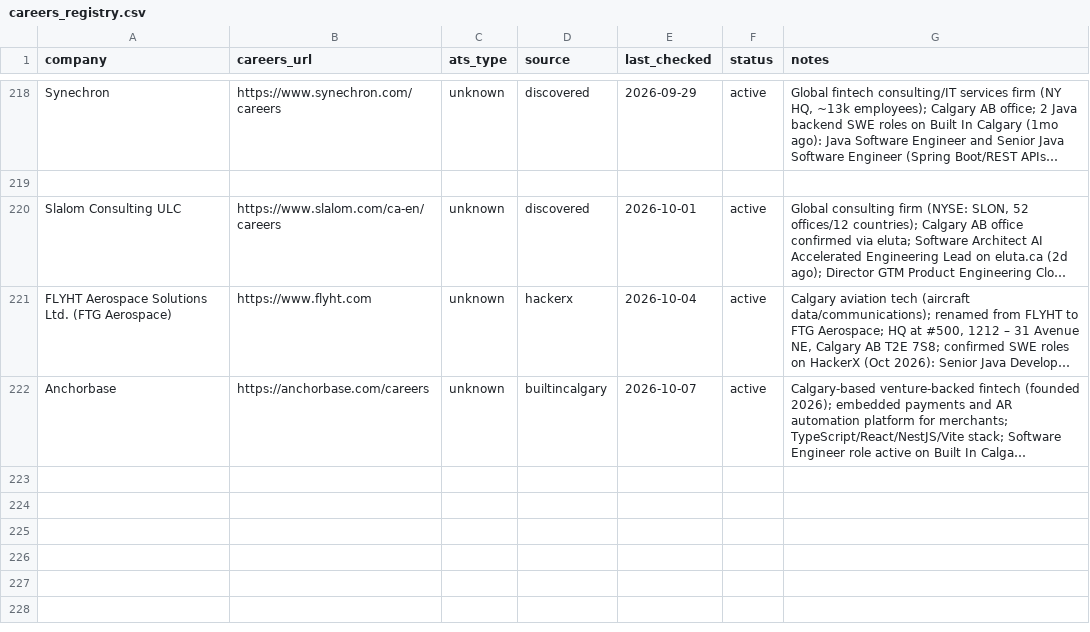
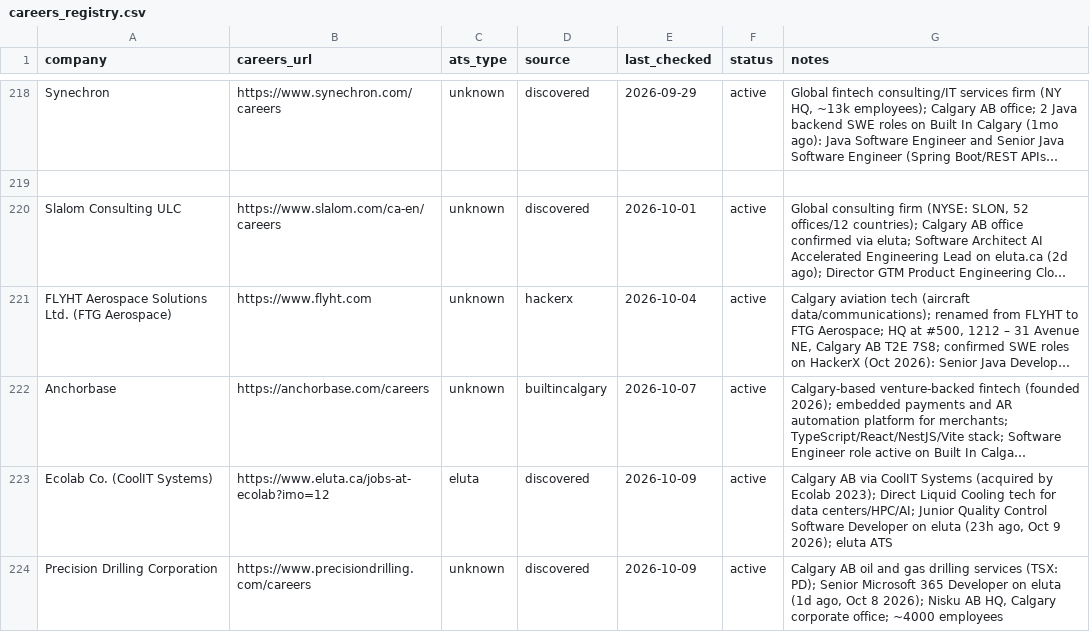
Before and after one commit to opsclawd/career-targets, a CSV file: careers/careers_registry.csv, drawn as a sheet; only a part is shown, gaps mark what is left out; long unchanged cells end in …; the diff names each change by its address in the sheet, - before the commit and + after, or states it on an @@ line.

Commit message:
Daily sourcing 2026-10-09: +2 companies (Ecolab/CoolIT, Precision Drilling), +2 SWE jobs; also commit stale run-2026-10-06.md

```diff
--- a/careers/careers_registry.csv
+++ b/careers/careers_registry.csv
+row 223: Ecolab Co. (CoolIT Systems) | https://www.eluta.ca/jobs-at-ecolab?imo=12 | eluta | discovered | 2026-10-09 | active | Calgary AB via CoolIT Systems (acquired by Ecolab 2023); Direct Liquid Cooling tech for data centers/HPC/AI; Junior Quality Control Software Developer on eluta (23h ago, Oct 9 2026); eluta ATS
+row 224: Precision Drilling Corporation | https://www.precisiondrilling.com/careers | unknown | discovered | 2026-10-09 | active | Calgary AB oil and gas drilling services (TSX: PD); Senior Microsoft 365 Developer on eluta (1d ago, Oct 8 2026); Nisku AB HQ, Calgary corporate office; ~4000 employees
```
Also changed, not shown: careers/jobs_registry.csv, 2 other files.
